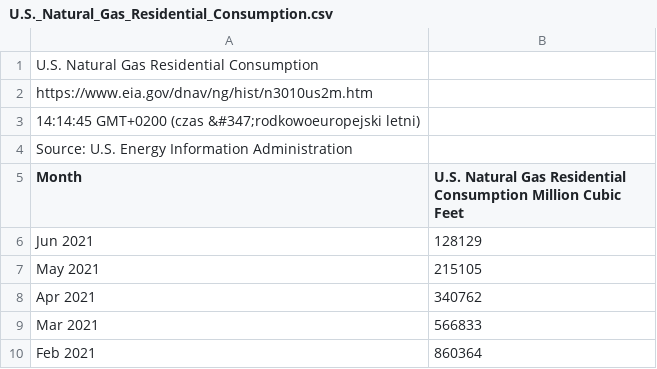
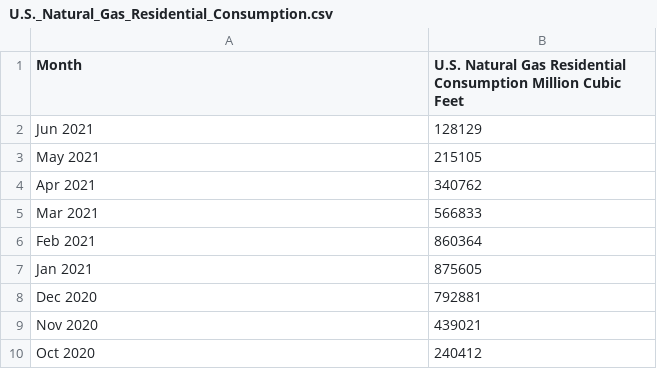
Before and after one commit to toudini/task1, a CSV file: U.S._Natural_Gas_Residential_Consumption.csv, drawn as a sheet; only a part is shown; the shorter side is filled out with more unchanged rows; the diff names each change by its address in the sheet, - before the commit and + after, or states it on an @@ line.

Commit message:
Update U.S._Natural_Gas_Residential_Consumption.csv

```diff
--- a/U.S._Natural_Gas_Residential_Consumption.csv
+++ b/U.S._Natural_Gas_Residential_Consumption.csv
-row 1: U.S. Natural Gas Residential Consumption
-row 2: https://www.eia.gov/dnav/ng/hist/n3010us2m.htm
-row 3: 14:14:45 GMT+0200 (czas &#347;rodkowoeuropejski letni)
-row 4: Source: U.S. Energy Information Administration
```
